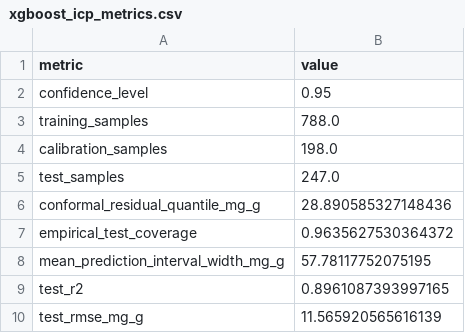
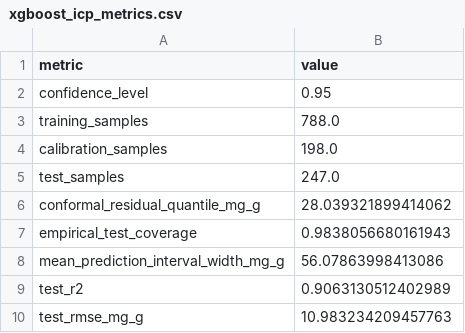
Before and after one commit to sxy521521/p-adsorption-predictor, a CSV file: results/xgboost_icp_metrics.csv, drawn as a sheet.

```diff
--- a/results/xgboost_icp_metrics.csv
+++ b/results/xgboost_icp_metrics.csv
@@ -5,6 +5,6 @@ calibration_samples,198.0
 test_samples,247.0
-conformal_residual_quantile_mg_g,28.890585327148436
-empirical_test_coverage,0.9635627530364372
-mean_prediction_interval_width_mg_g,57.78117752075195
-test_r2,0.8961087393997165
-test_rmse_mg_g,11.565920565616139
+conformal_residual_quantile_mg_g,28.039321899414062
+empirical_test_coverage,0.9838056680161943
+mean_prediction_interval_width_mg_g,56.07863998413086
+test_r2,0.9063130512402989
+test_rmse_mg_g,10.983234209457763
```
Also changed, not shown: data/processed/adsorption_data_processed.csv, results/imputation_validation_metrics.csv, 25 other files.
